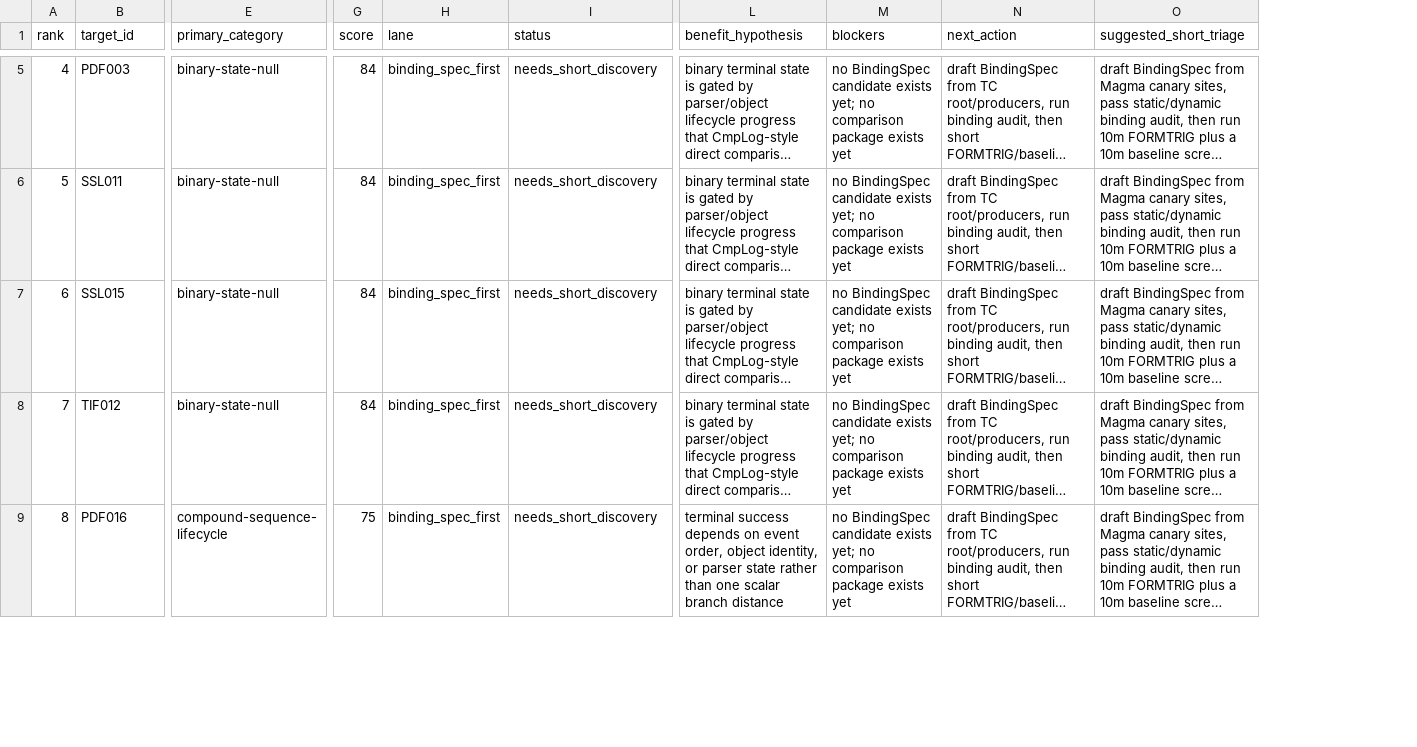
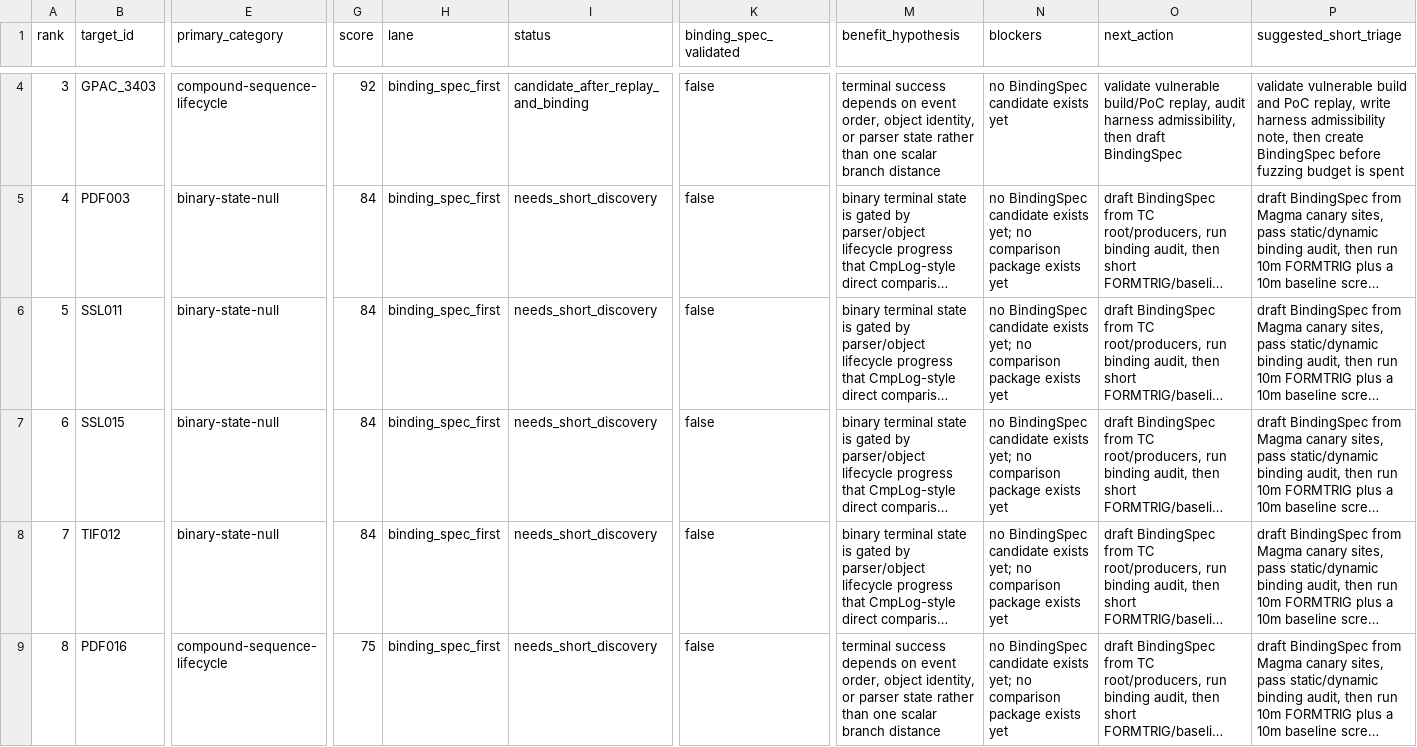
Before and after one commit to Ssh1y/FORMTRIG, a CSV file: artifacts/formtrig_native_readiness/hard_target_discovery_queue_20260616.csv, drawn as a sheet; only a part is shown, gaps mark what is left out; long unchanged cells end in …; rows hold the shown columns only; the diff covers the shown part only; the diff names each change by its address in the sheet, - before the commit and + after, or states it on an @@ line.

```diff
--- a/artifacts/formtrig_native_readiness/hard_target_discovery_queue_20260616.csv
+++ b/artifacts/formtrig_native_readiness/hard_target_discovery_queue_20260616.csv
+column K (binding_spec_validated), rows 5-9: all false
+row 4: 3 | GPAC_3403 | compound-sequence-lifecycle | 92 | binding_spec_first | candidate_after_replay_and_binding | false | terminal success depends on event order, object identity, or parser state rather than one scalar branch distance | no BindingSpec candidate exists yet | validate vulnerable build/PoC replay, audit harness admissibility, then draft BindingSpec | validate vulnerable build and PoC replay, write harness admissibility note, then create BindingSpec before fuzzing budget is spent
```
Also changed, not shown: 1 removed row, 13 edited cells and row numbers in column A elsewhere in this file, artifacts/formtrig_native_readiness/real_cve_readiness_20260616.csv, 9 other files.
